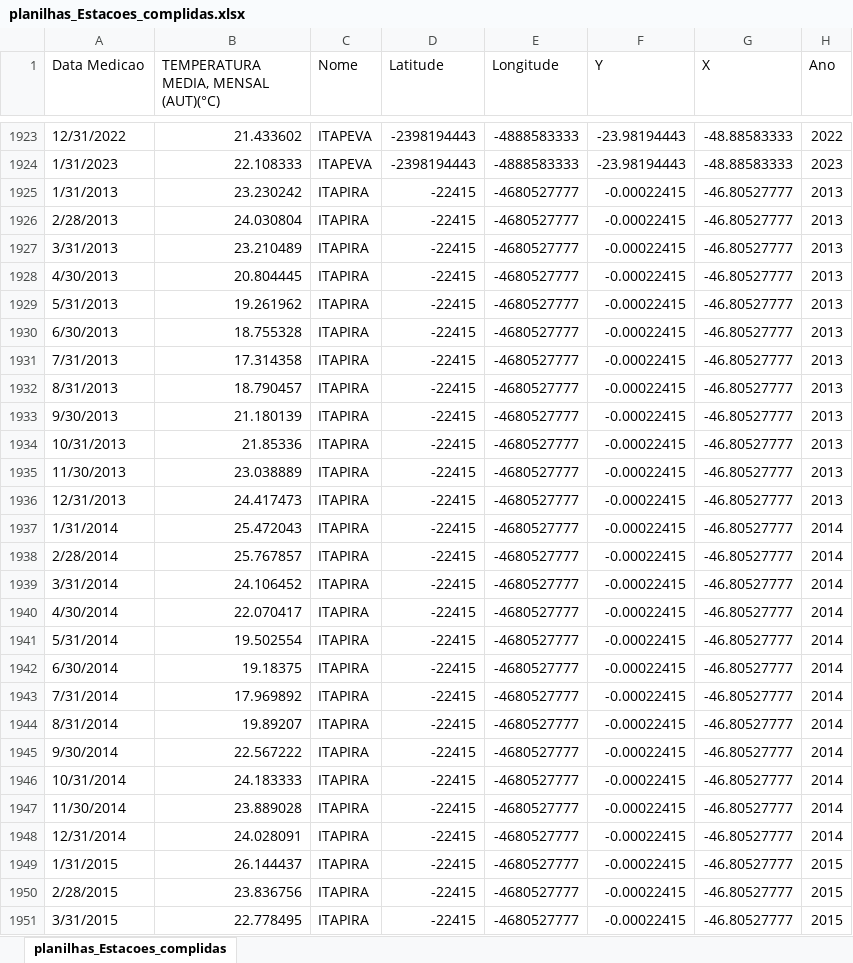
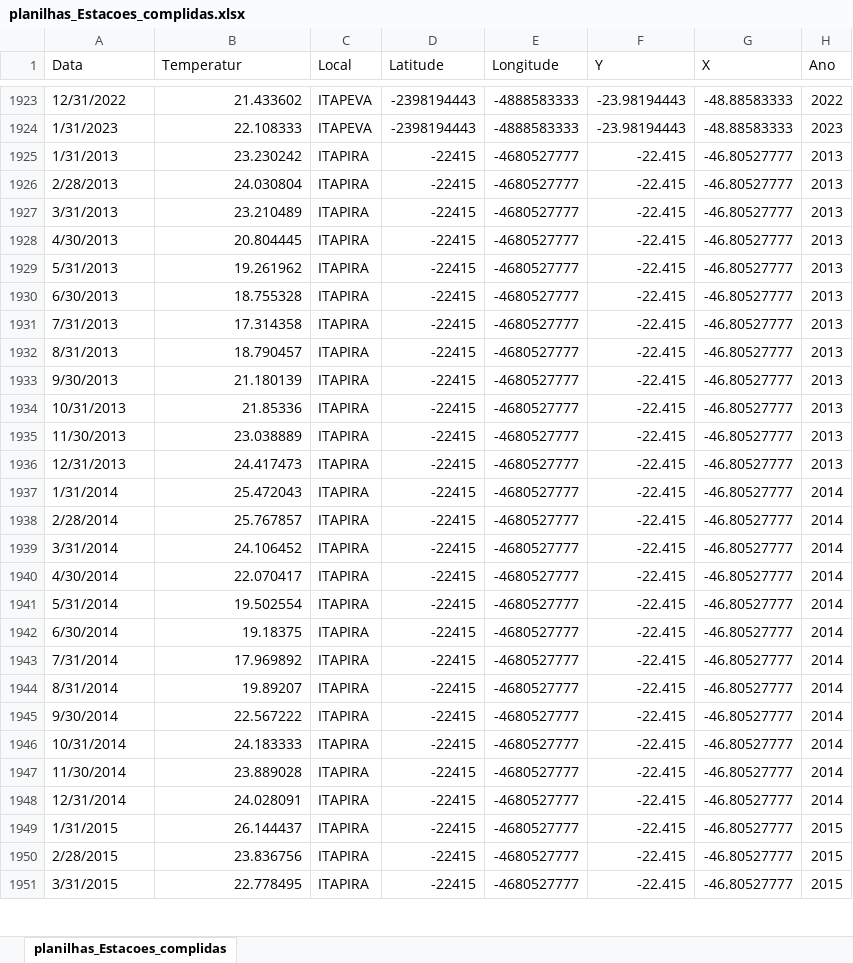
Before and after one commit to Leonardocperes/TemperaturaMediaSP, an Excel workbook: planilhas_Estacoes_complidas.xlsx, sheet planilhas_Estacoes_complidas, drawn as a sheet; only a part is shown, gaps mark what is left out; values as stored, in another font and other column widths than the file's, no borders; the diff covers the shown part only; the diff names each change by its address in the sheet, - before the commit and + after, or states it on an @@ line.

Commit message:
Update planilhas_Estacoes_complidas.xlsx

```diff
--- a/planilhas_Estacoes_complidas.xlsx (sheet planilhas_Estacoes_complidas)
+++ b/planilhas_Estacoes_complidas.xlsx (sheet planilhas_Estacoes_complidas)
-A1: Data Medicao
+A1: Data
-B1: TEMPERATURA MEDIA, MENSAL (AUT)(°C)
+B1: Temperatur
-C1: Nome
+C1: Local
-F1925:F1951 (Y): -0.00022415
+F1925:F1951 (Y): -22.415
```
Also changed, not shown: 390 edited cells elsewhere in this sheet.
